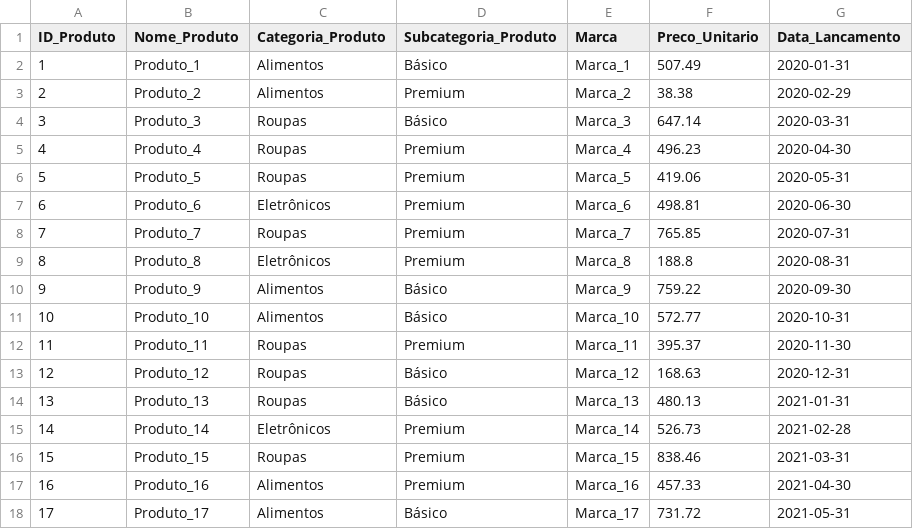
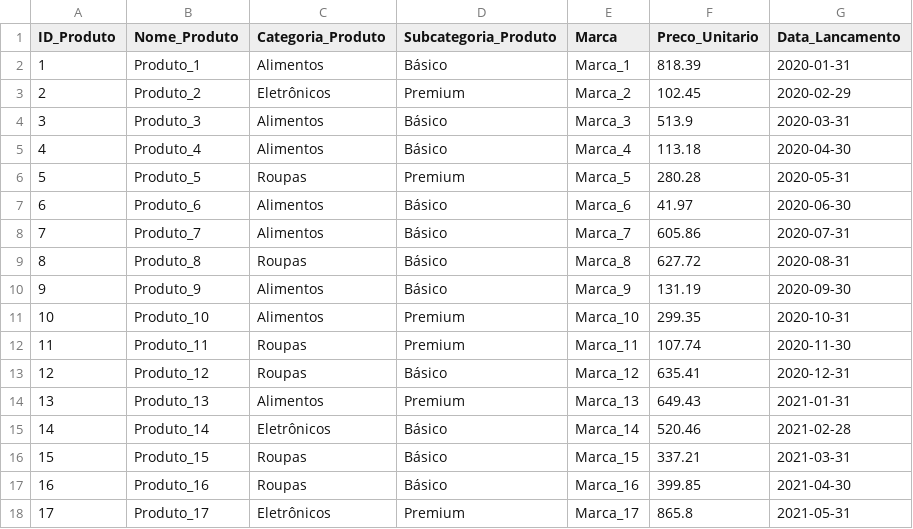
Before and after one commit to ericlima/etl_dados_trabalho_dw, a CSV file: Dim_Produto.csv, drawn as a sheet; only a part is shown; the diff covers the shown part only.

```diff
--- a/Dim_Produto.csv
+++ b/Dim_Produto.csv
@@ -1,18 +1,18 @@
 ID_Produto,Nome_Produto,Categoria_Produto,Subcategoria_Produto,Marca,Preco_Unitario,Data_Lancamento
-1,Produto_1,Alimentos,Básico,Marca_1,507.49,2020-01-31
-2,Produto_2,Alimentos,Premium,Marca_2,38.38,2020-02-29
-3,Produto_3,Roupas,Básico,Marca_3,647.14,2020-03-31
-4,Produto_4,Roupas,Premium,Marca_4,496.23,2020-04-30
-5,Produto_5,Roupas,Premium,Marca_5,419.06,2020-05-31
-6,Produto_6,Eletrônicos,Premium,Marca_6,498.81,2020-06-30
-7,Produto_7,Roupas,Premium,Marca_7,765.85,2020-07-31
-8,Produto_8,Eletrônicos,Premium,Marca_8,188.8,2020-08-31
-9,Produto_9,Alimentos,Básico,Marca_9,759.22,2020-09-30
-10,Produto_10,Alimentos,Básico,Marca_10,572.77,2020-10-31
-11,Produto_11,Roupas,Premium,Marca_11,395.37,2020-11-30
-12,Produto_12,Roupas,Básico,Marca_12,168.63,2020-12-31
-13,Produto_13,Roupas,Básico,Marca_13,480.13,2021-01-31
-14,Produto_14,Eletrônicos,Premium,Marca_14,526.73,2021-02-28
-15,Produto_15,Roupas,Premium,Marca_15,838.46,2021-03-31
-16,Produto_16,Alimentos,Premium,Marca_16,457.33,2021-04-30
-17,Produto_17,Alimentos,Básico,Marca_17,731.72,2021-05-31
+1,Produto_1,Alimentos,Básico,Marca_1,818.39,2020-01-31
+2,Produto_2,Eletrônicos,Premium,Marca_2,102.45,2020-02-29
+3,Produto_3,Alimentos,Básico,Marca_3,513.9,2020-03-31
+4,Produto_4,Alimentos,Básico,Marca_4,113.18,2020-04-30
+5,Produto_5,Roupas,Premium,Marca_5,280.28,2020-05-31
+6,Produto_6,Alimentos,Básico,Marca_6,41.97,2020-06-30
+7,Produto_7,Alimentos,Básico,Marca_7,605.86,2020-07-31
+8,Produto_8,Roupas,Básico,Marca_8,627.72,2020-08-31
+9,Produto_9,Alimentos,Básico,Marca_9,131.19,2020-09-30
+10,Produto_10,Alimentos,Premium,Marca_10,299.35,2020-10-31
+11,Produto_11,Roupas,Premium,Marca_11,107.74,2020-11-30
+12,Produto_12,Roupas,Básico,Marca_12,635.41,2020-12-31
+13,Produto_13,Alimentos,Premium,Marca_13,649.43,2021-01-31
+14,Produto_14,Eletrônicos,Básico,Marca_14,520.46,2021-02-28
+15,Produto_15,Roupas,Básico,Marca_15,337.21,2021-03-31
+16,Produto_16,Roupas,Básico,Marca_16,399.85,2021-04-30
+17,Produto_17,Eletrônicos,Premium,Marca_17,865.8,2021-05-31
```
Also changed, not shown: 79 edited cells elsewhere in this file, Dim_Cliente.csv, Dim_Vendedor.csv, 3 other files.
